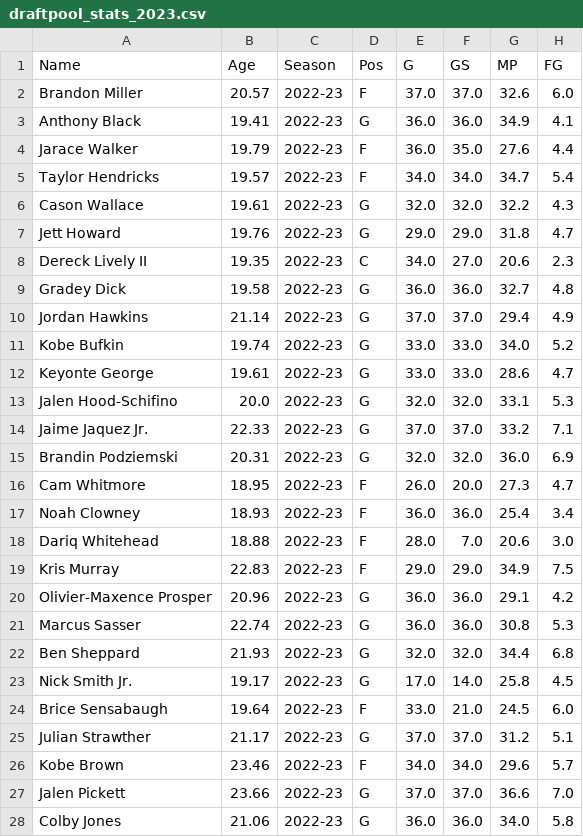
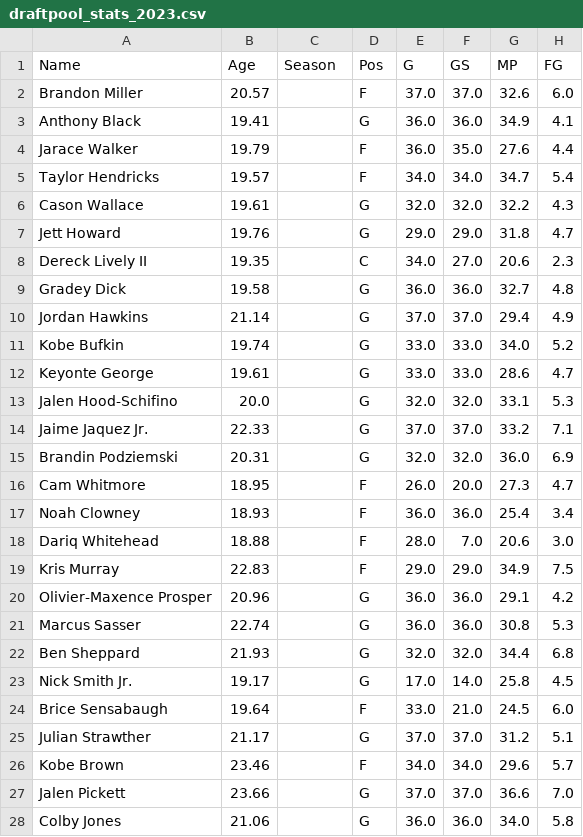
Before and after one commit to kienanana/NBA-Draft-Model, a CSV file: data/processed/2023/draftpool_stats_2023.csv, drawn as a sheet; only a part is shown; the diff covers the shown part only; the diff names each change by its address in the sheet, - before the commit and + after, or states it on an @@ line.

```diff
--- a/data/processed/2023/draftpool_stats_2023.csv
+++ b/data/processed/2023/draftpool_stats_2023.csv
-C2:C28 (Season): 2022-23
+C2:C28 (Season): (empty)
```
Also changed, not shown: 157 edited cells elsewhere in this file, data/processed/2024/draftpool_stats_2024.csv, 1 other file.
